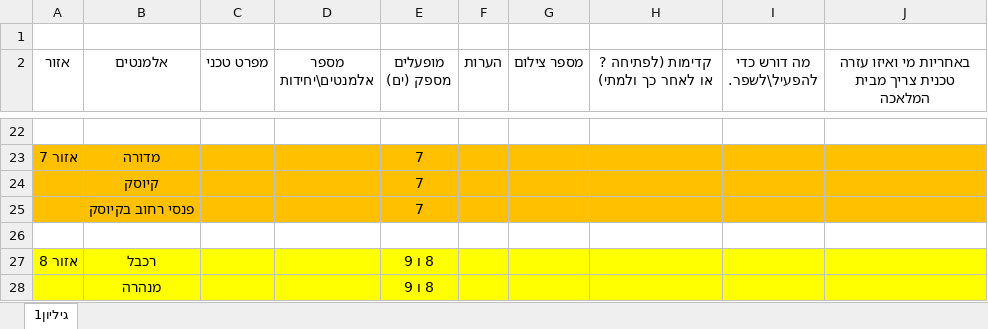
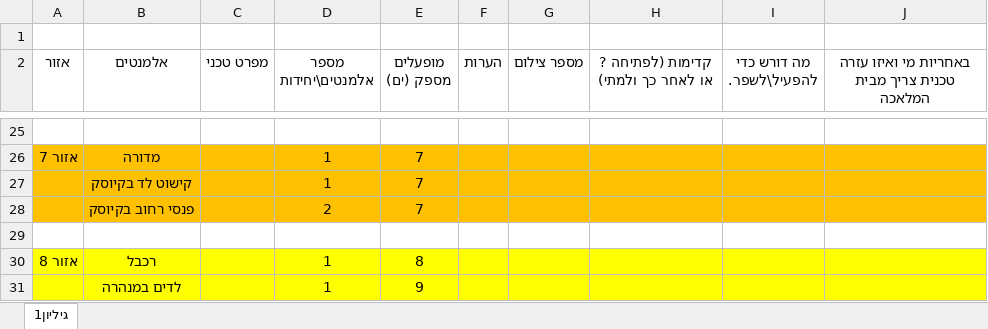
Before and after one commit to nathanse8505/Museum_of_Science, an Excel workbook: רכבת/דוגמת אקסל לנתן .xlsx, sheet גיליון1, drawn as a sheet; only a part is shown, gaps mark what is left out; values as stored, in another font and other column widths than the file's, no borders; removed rows and columns are numbered as before the commit, all else as after; the diff covers the shown part only; the diff names each change by its address in the sheet, - before the commit and + after, or states it on an @@ line.

```diff
--- a/רכבת/דוגמת אקסל לנתן .xlsx (sheet גיליון1)
+++ b/רכבת/דוגמת אקסל לנתן .xlsx (sheet גיליון1)
-D26 (מספר אלמנטים\יחידות): (empty)
+D26 (מספר אלמנטים\יחידות): 1
-row 24:  | קיוסק |  |  | 7
+row 27:  | קישוט לד בקיוסק |  | 1 | 7
-D28 (מספר אלמנטים\יחידות): (empty)
+D28 (מספר אלמנטים\יחידות): 2
-D30 (מספר אלמנטים\יחידות): (empty)
+D30 (מספר אלמנטים\יחידות): 1
-E30 (מופעלים מספק (ים)): 8 ו 9
+E30 (מופעלים מספק (ים)): 8
-row 28:  | מנהרה |  |  | 8 ו 9
+row 31:  | לדים במנהרה |  | 1 | 9
```
Also changed, not shown: 9 added rows, 6 removed rows, 8 edited cells, cell formats and merged cells elsewhere in this sheet, 12 other files.
